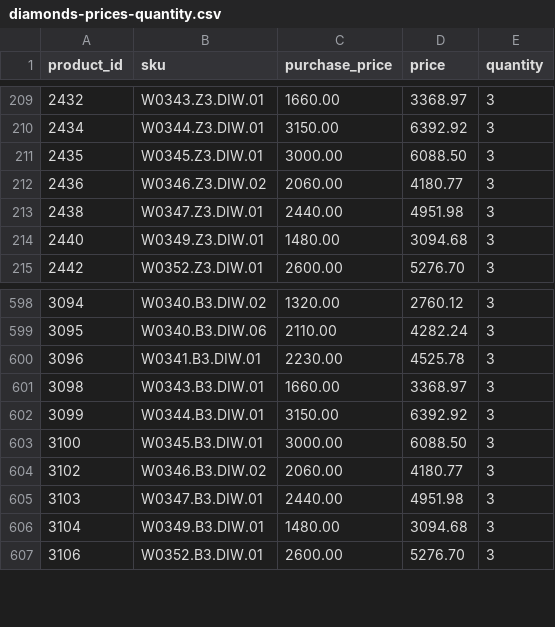
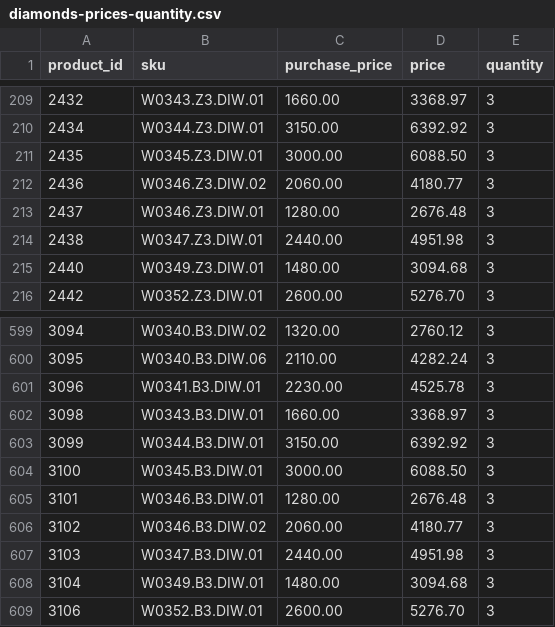
Before and after one commit to G-LOVRIN/BestDiamonds-CSV, a CSV file: diamonds-prices-quantity.csv, drawn as a sheet; only a part is shown, gaps mark what is left out; the diff names each change by its address in the sheet, - before the commit and + after, or states it on an @@ line.

```diff
--- a/diamonds-prices-quantity.csv
+++ b/diamonds-prices-quantity.csv
+row 213: 2437 | W0346.Z3.DIW.01 | 1280.00 | 2676.48 | 3
+row 605: 3101 | W0346.B3.DIW.01 | 1280.00 | 2676.48 | 3
```
Also changed, not shown: 1 other file.
